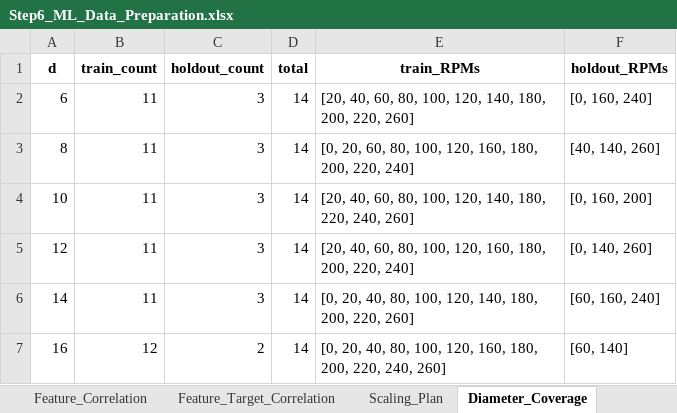
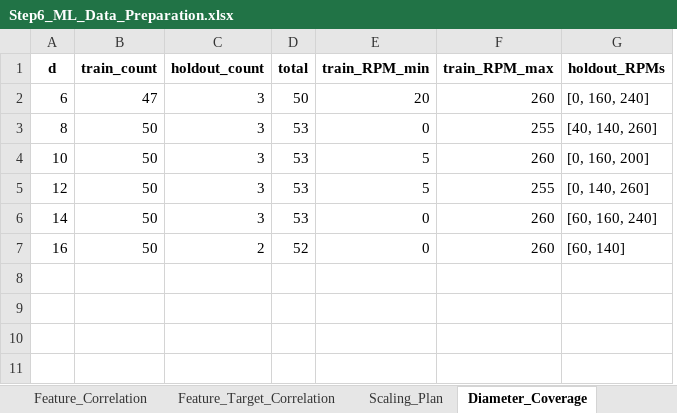
Before and after one commit to sravansudeep/Final_Year_Project, an Excel workbook: STEP2_ML/Step6_ML_Data_Preparation.xlsx, sheet Diameter_Coverage, drawn as a sheet; values as stored, in another font and other column widths than the file's, no borders; removed rows and columns are numbered as before the commit, all else as after; the diff names each change by its address in the sheet, - before the commit and + after, or states it on an @@ line.

```diff
--- a/STEP2_ML/Step6_ML_Data_Preparation.xlsx (sheet Diameter_Coverage)
+++ b/STEP2_ML/Step6_ML_Data_Preparation.xlsx (sheet Diameter_Coverage)
-column E (train_RPMs), rows 2-7: [20, 40, 60, 80, 100, 120, 140, 180, 200, 220, 260] | [0, 20, 60, 80, 100, 120, 160, 180, 200, 220, 240] | [20, 40, 60, 80, 100, 120, 140, 180, 220, 240, 260] | [20, 40, 60, 80, 100, 120, 160, 180, 200, 220, 240] | [0, 20, 40, 80, 100, 120, 140, 180, 200, 220, 260] | [0, 20, 40, 80, 100, 120, 160, 180, 200, 220, 240, 260]
+column E (train_RPM_min), rows 2-7: 20 | 0 | 5 | 5 | 0 | 0
+column F (train_RPM_max), rows 2-7: 260 | 255 | 260 | 255 | 260 | 260
-B2 (train_count): 11
+B2 (train_count): 47
-D2 (total): 14
+D2 (total): 50
-B3:B6 (train_count): 11
+B3:B6 (train_count): 50
-D3:D6 (total): 14
+D3:D6 (total): 53
-B7 (train_count): 12
+B7 (train_count): 50
-D7 (total): 14
+D7 (total): 52
```
Also changed, not shown: sheet ML_Train_297, sheet Audit_Results, sheet Feature_Statistics, sheet Target_Statistics_Train, sheet Feature_Target_Correlation, sheet README, 2 more sheets, other sheet tabs, STEP2_ML/Step7_ML_Baseline_Regression.xlsx, STEP2_ML/Step8_ML_Model_Selection_Tuning.xlsx, 5 other files.
